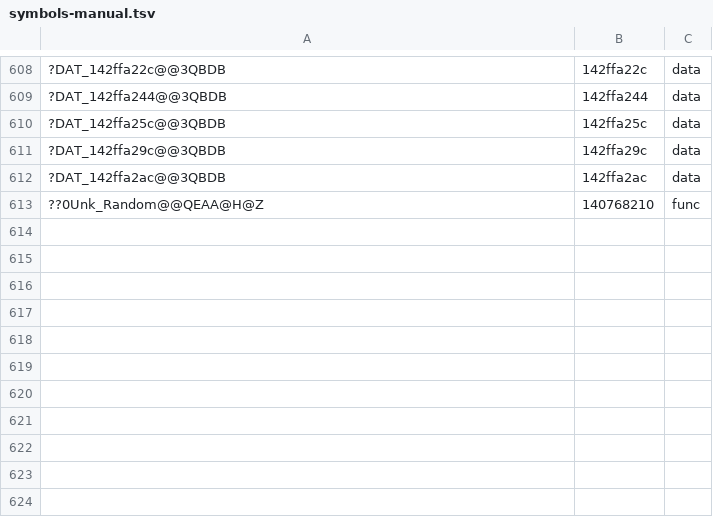
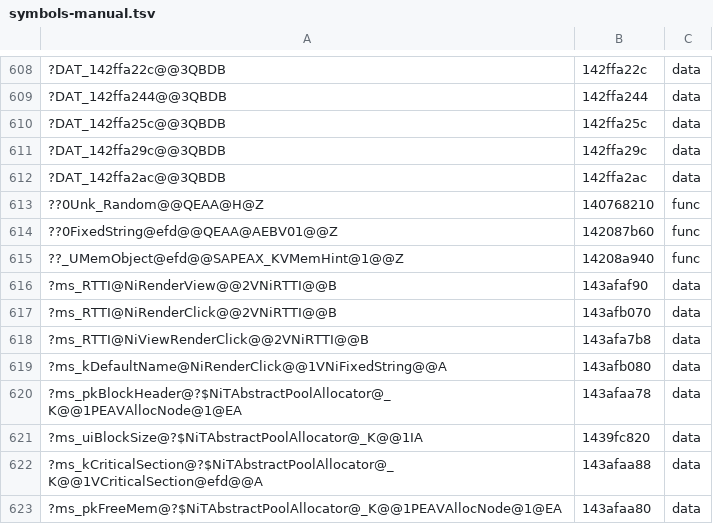
Before and after one commit to AngeloTadeucci/ms2-recomp, a TSV file: progress/symbols-manual.tsv, drawn as a sheet; only a part is shown, gaps mark what is left out.

```diff
--- a/progress/symbols-manual.tsv
+++ b/progress/symbols-manual.tsv
@@ -613 +613,11 @@
 ??0Unk_Random@@QEAA@H@Z	140768210	func
+??0FixedString@efd@@QEAA@AEBV01@@Z	142087b60	func
+??_UMemObject@efd@@SAPEAX_KVMemHint@1@@Z	14208a940	func
+?ms_RTTI@NiRenderView@@2VNiRTTI@@B	143afaf90	data
+?ms_RTTI@NiRenderClick@@2VNiRTTI@@B	143afb070	data
+?ms_RTTI@NiViewRenderClick@@2VNiRTTI@@B	143afa7b8	data
+?ms_kDefaultName@NiRenderClick@@1VNiFixedString@@A	143afb080	data
+?ms_pkBlockHeader@?$NiTAbstractPoolAllocator@_K@@1PEAVAllocNode@1@EA	143afaa78	data
+?ms_uiBlockSize@?$NiTAbstractPoolAllocator@_K@@1IA	1439fc820	data
+?ms_kCriticalSection@?$NiTAbstractPoolAllocator@_K@@1VCriticalSection@efd@@A	143afaa88	data
+?ms_pkFreeMem@?$NiTAbstractPoolAllocator@_K@@1PEAVAllocNode@1@EA	143afaa80	data
```
Also changed, not shown: 1 other file.
